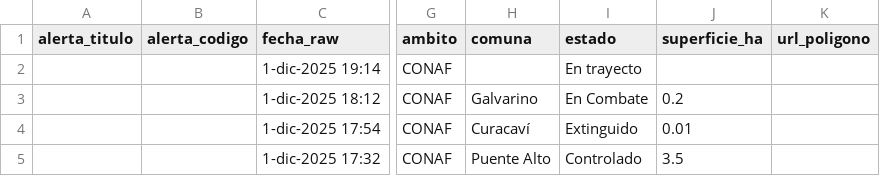
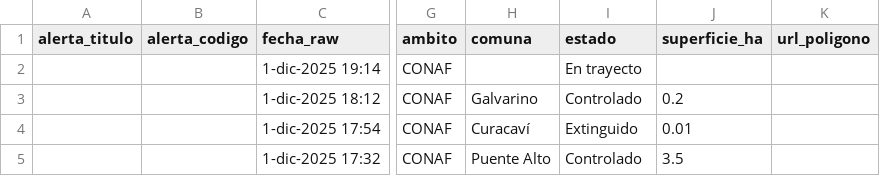
Before and after one commit to FranSENAPRED/sidco-incendios-scraper, a CSV file: incendios_vigentes_sidco_enriquecido.csv, drawn as a sheet; only a part is shown, gaps mark what is left out; the diff names each change by its address in the sheet, - before the commit and + after, or states it on an @@ line.

Commit message:
Actualizar CSV SIDCO

```diff
--- a/incendios_vigentes_sidco_enriquecido.csv
+++ b/incendios_vigentes_sidco_enriquecido.csv
-I3 (estado): En Combate
+I3 (estado): Controlado
```
